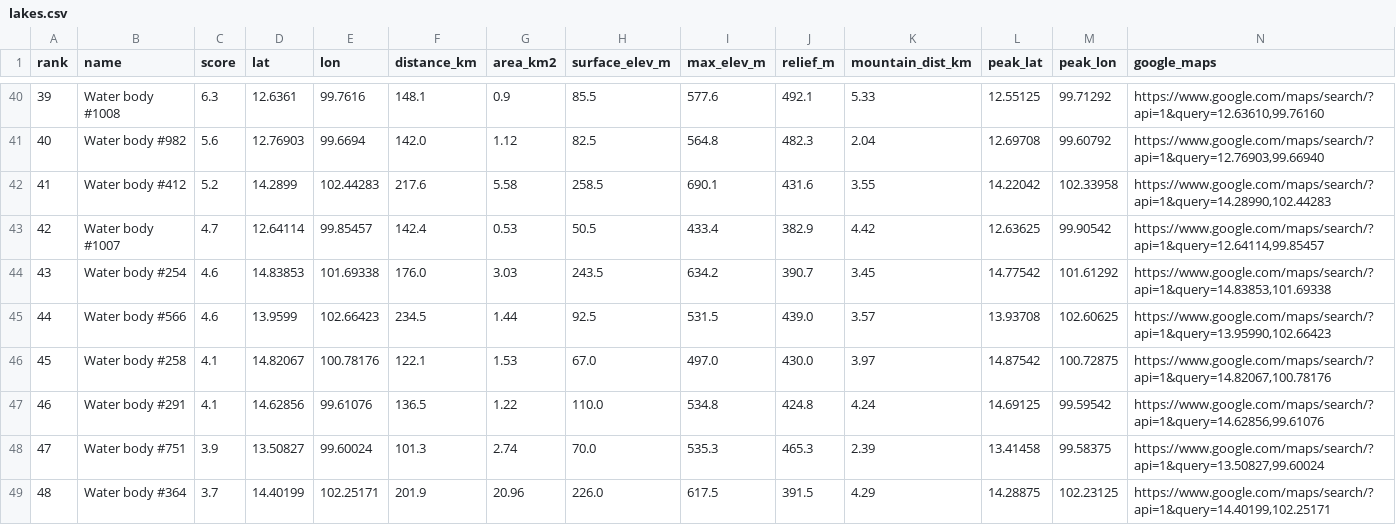
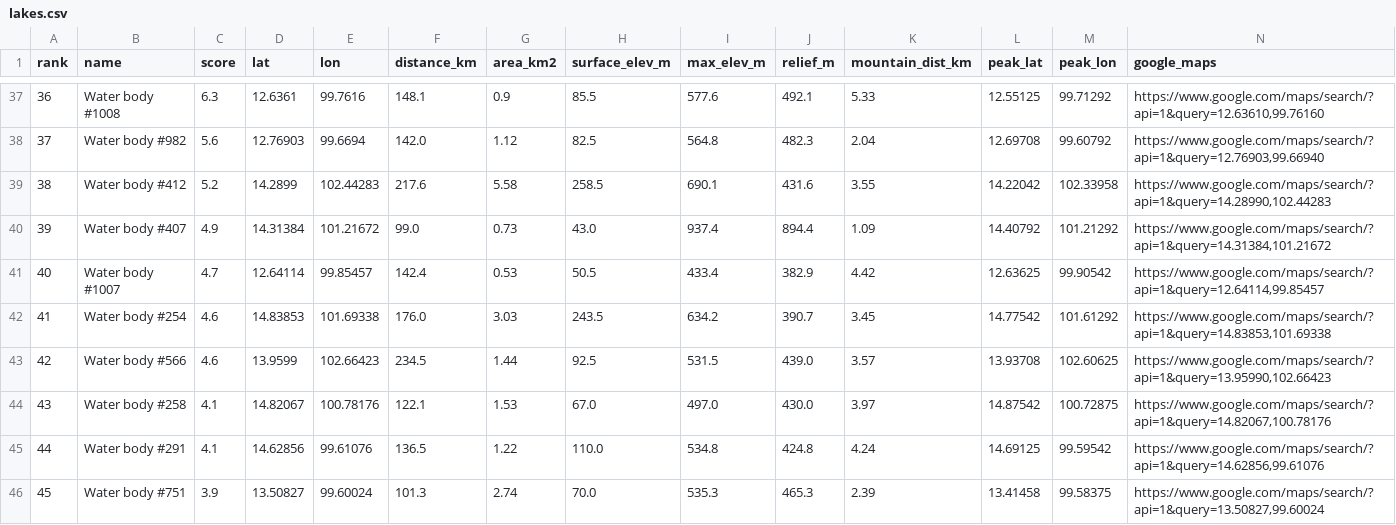
Before and after one commit to jiradejcu/lake-finder, a CSV file: results/lakes.csv, drawn as a sheet; only a part is shown, gaps mark what is left out; the shorter side is filled out with more unchanged rows; the diff covers the shown part only; the diff names each change by its address in the sheet, - before the commit and + after, or states it on an @@ line.

```diff
--- a/results/lakes.csv
+++ b/results/lakes.csv
@@ column A (rank) renumbered between rows 2 and 59 @@
+row 40: 39 | Water body #407 | 4.9 | 14.31384 | 101.21672 | 99.0 | 0.73 | 43.0 | 937.4 | 894.4 | 1.09 | 14.40792 | 101.21292 | https://www.google.com/maps/search/?api=1&query=14.31384,101.21672
```
Also changed, not shown: 3 added rows and 4 removed rows elsewhere in this file, results/house_sites.csv, 6 other files.
